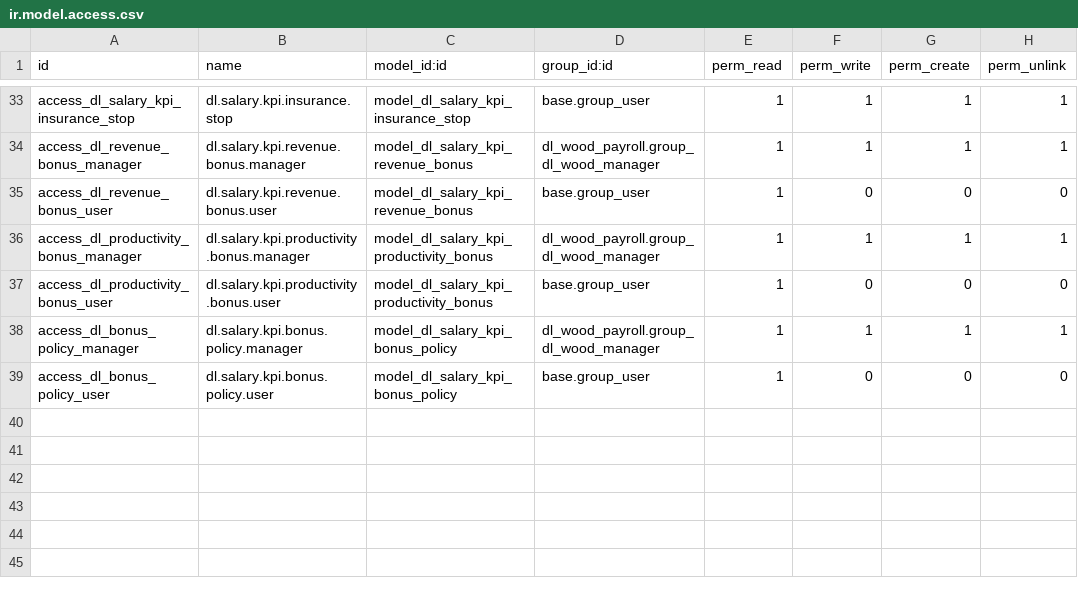
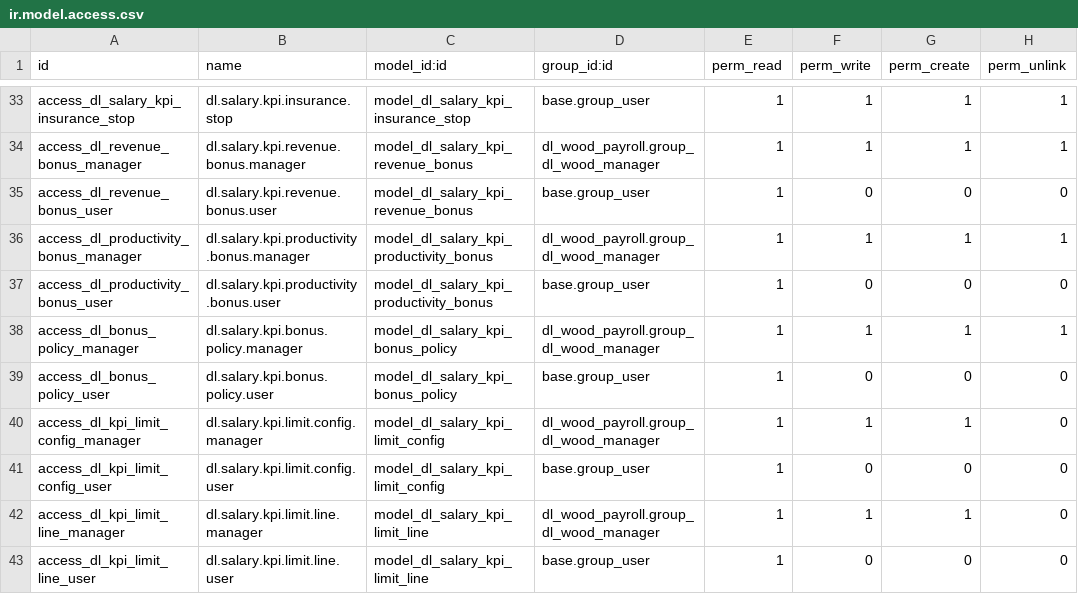
Before and after one commit to sonzai8/odoo, a CSV file: my_custom_addons/dl_salary_kpi/security/ir.model.access.csv, drawn as a sheet; only a part is shown, gaps mark what is left out; the diff names each change by its address in the sheet, - before the commit and + after, or states it on an @@ line.

```diff
--- a/my_custom_addons/dl_salary_kpi/security/ir.model.access.csv
+++ b/my_custom_addons/dl_salary_kpi/security/ir.model.access.csv
+row 40: access_dl_kpi_limit_config_manager | dl.salary.kpi.limit.config.manager | model_dl_salary_kpi_limit_config | dl_wood_payroll.group_dl_wood_manager | 1 | 1 | 1 | 0
+row 41: access_dl_kpi_limit_config_user | dl.salary.kpi.limit.config.user | model_dl_salary_kpi_limit_config | base.group_user | 1 | 0 | 0 | 0
+row 42: access_dl_kpi_limit_line_manager | dl.salary.kpi.limit.line.manager | model_dl_salary_kpi_limit_line | dl_wood_payroll.group_dl_wood_manager | 1 | 1 | 1 | 0
+row 43: access_dl_kpi_limit_line_user | dl.salary.kpi.limit.line.user | model_dl_salary_kpi_limit_line | base.group_user | 1 | 0 | 0 | 0
```
Also changed, not shown: 8 other files.
